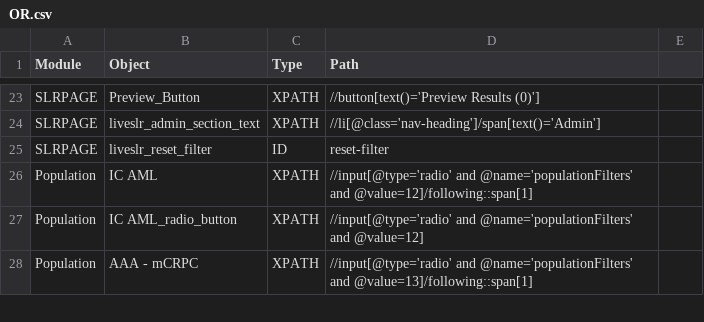
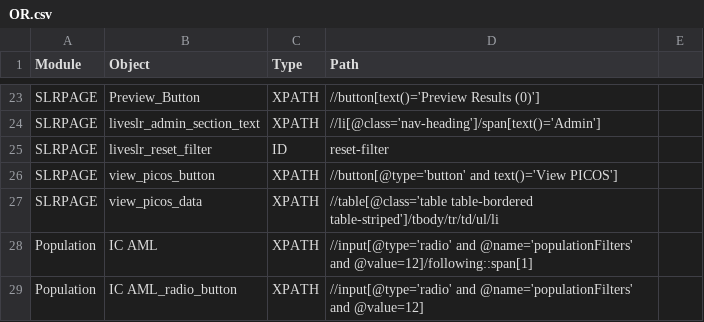
Before and after one commit to shilpasairam/shilpasairam, a CSV file: Configurations/OR.csv, drawn as a sheet; only a part is shown, gaps mark what is left out; the shorter side is filled out with more unchanged rows; the diff names each change by its address in the sheet, - before the commit and + after, or states it on an @@ line.

```diff
--- a/Configurations/OR.csv
+++ b/Configurations/OR.csv
+row 26: SLRPAGE | view_picos_button | XPATH | //button[@type='button' and text()='View PICOS']
+row 27: SLRPAGE | view_picos_data | XPATH | //table[@class='table table-bordered table-striped']/tbody/tr/td/ul/li
```
Also changed, not shown: 4 other files.
